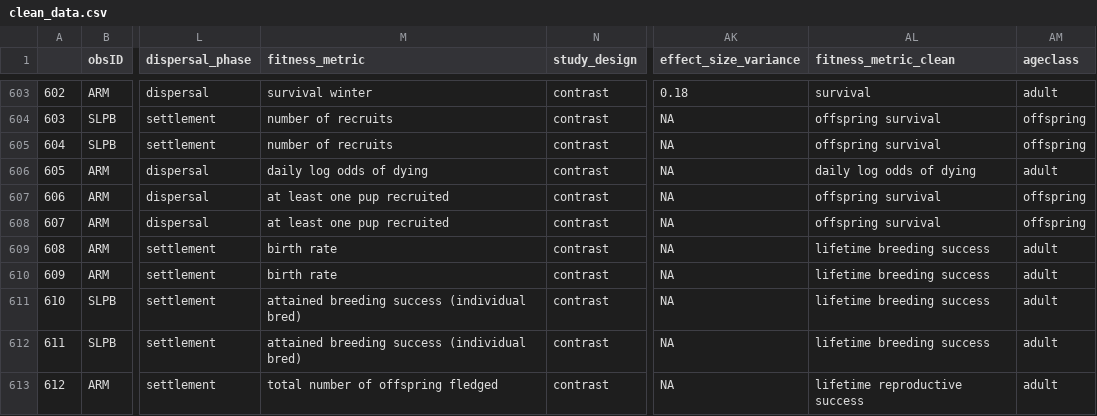
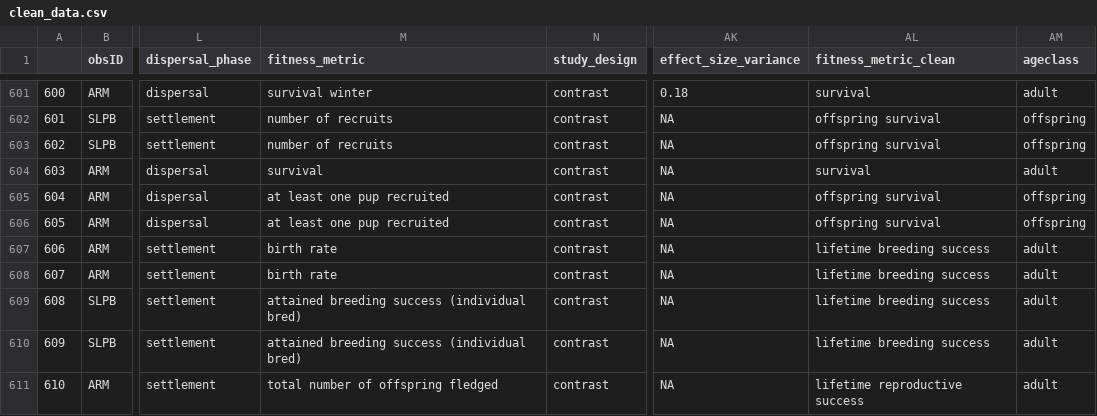
Before and after one commit to martinig/Fitness-and-dispersal-MA, a CSV file: data/clean_data.csv, drawn as a sheet; only a part is shown, gaps mark what is left out; addresses are those after the commit; the diff covers the shown part only; the diff names each change by its address in the sheet, - before the commit and + after, or states it on an @@ line.

Commit message:
data updated

```diff
--- a/data/clean_data.csv
+++ b/data/clean_data.csv
@@ column A renumbered from row 462 down @@
-M604 (fitness_metric): daily log odds of dying
+M604 (fitness_metric): survival
-AL604 (fitness_metric_clean): daily log odds of dying
+AL604 (fitness_metric_clean): survival
```
Also changed, not shown: 2 removed rows and 29 edited cells elsewhere in this file, 2 other files.
